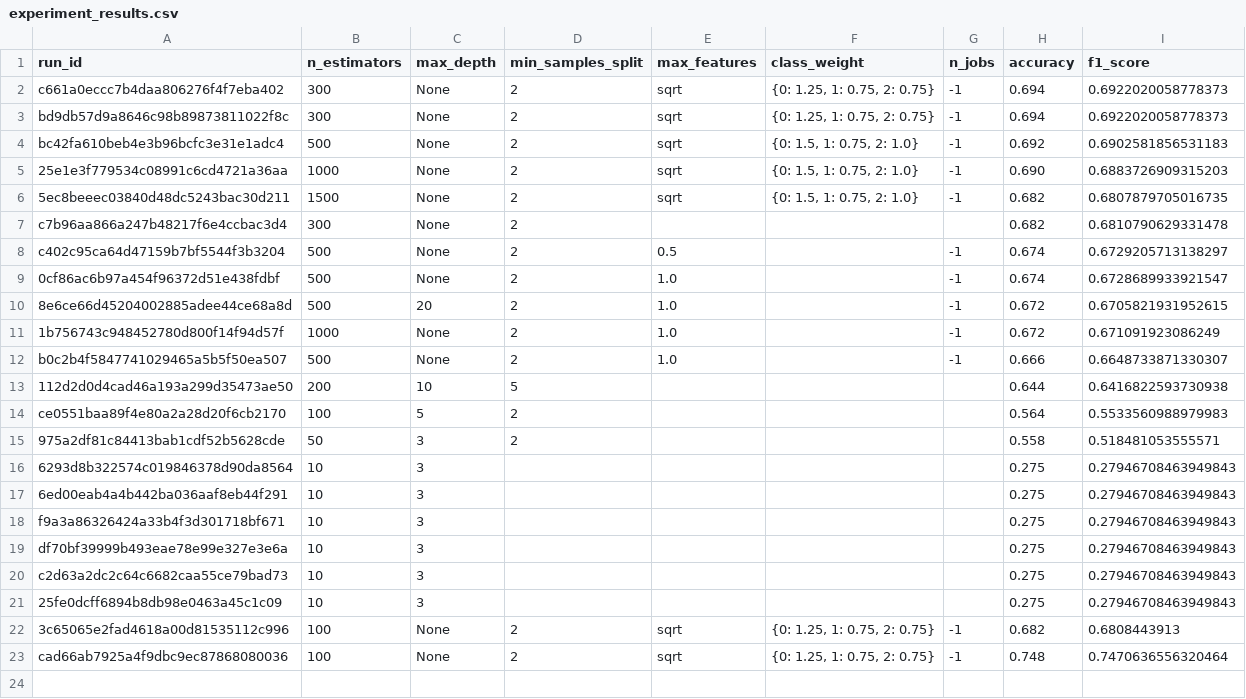
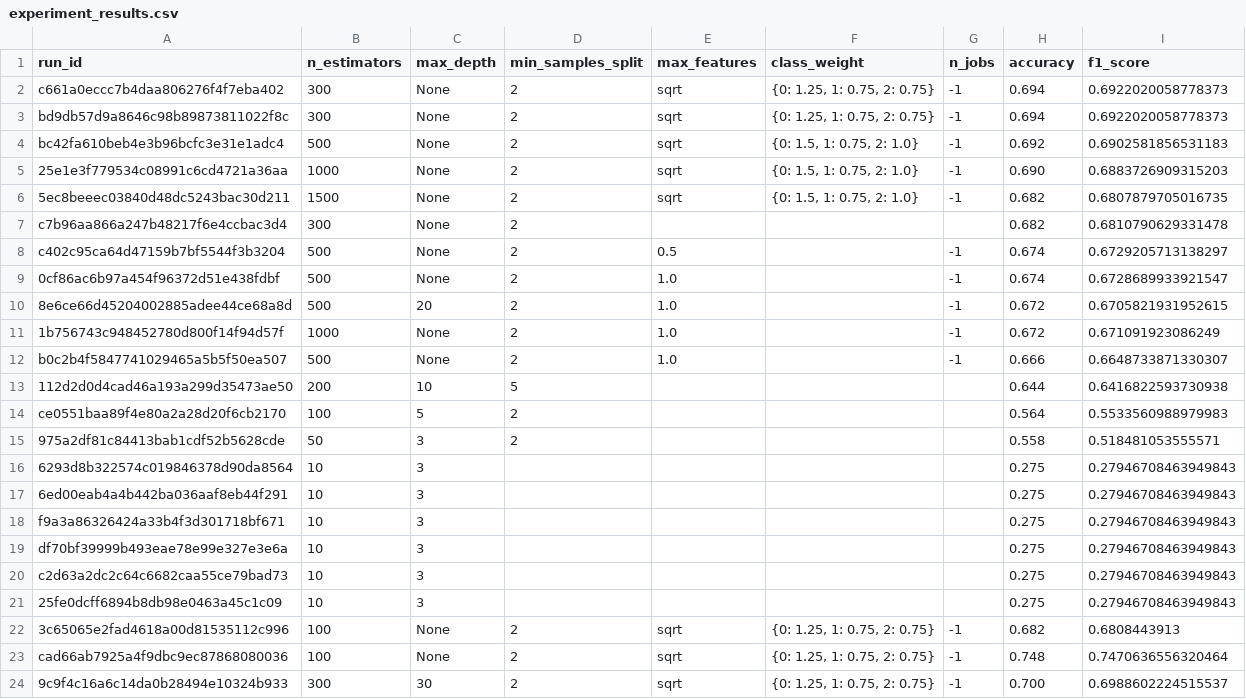
Before and after one commit to VuVanPhong123/TRACK2_day21_2A202601647_VuVanPhong, a CSV file: submission/experiment_results.csv, drawn as a sheet; the diff names each change by its address in the sheet, - before the commit and + after, or states it on an @@ line.

```diff
--- a/submission/experiment_results.csv
+++ b/submission/experiment_results.csv
+row 24: 9c9f4c16a6c14da0b28494e10324b933 | 300 | 30 | 2 | sqrt | {0: 1.25, 1: 0.75, 2: 0.75} | -1 | 0.700 | 0.6988602224515537
```
Also changed, not shown: 17 other files.
